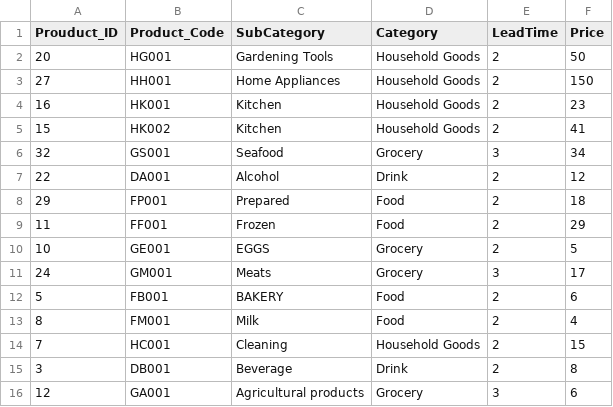
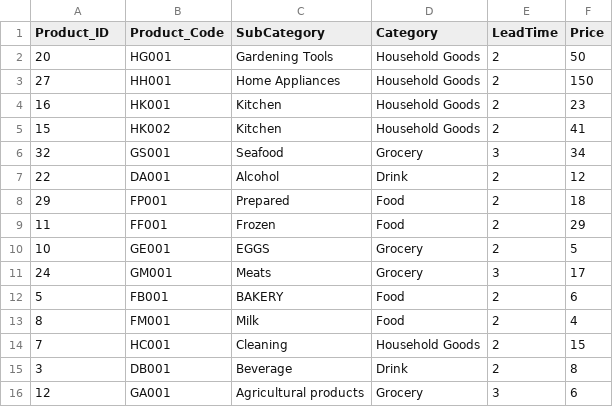
Before and after one commit to DA4BAM/dataset, a CSV file: ts_product_master.csv, drawn as a sheet.

Commit message:
Update ts_product_master.csv

```diff
--- a/ts_product_master.csv
+++ b/ts_product_master.csv
@@ -1,2 +1,2 @@
-Prouduct_ID,Product_Code,SubCategory,Category,LeadTime,Price
+Product_ID,Product_Code,SubCategory,Category,LeadTime,Price
 20,HG001,Gardening Tools,Household Goods,2,50
```
